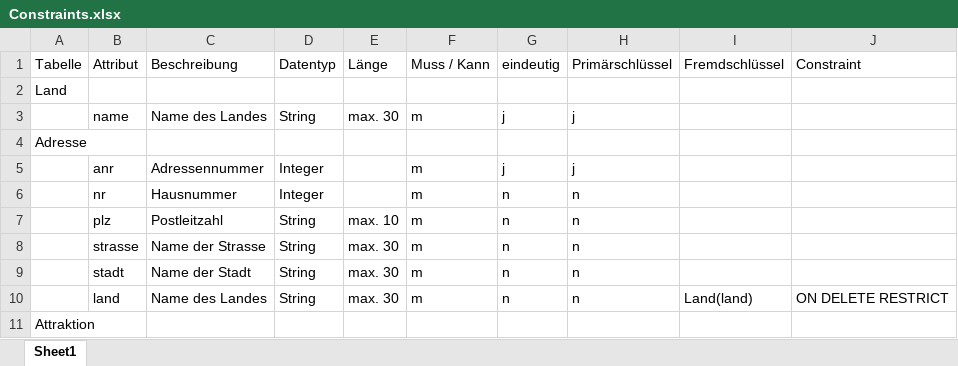
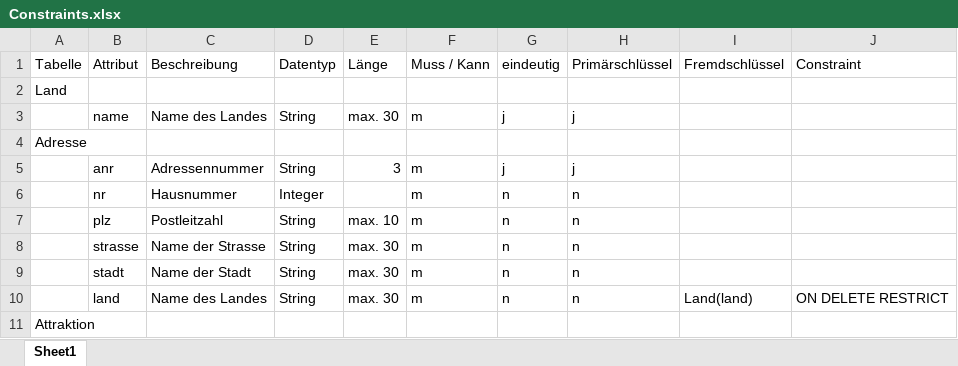
Before and after one commit to vladb99/htwg, an Excel workbook: S3/DB/Labor/Teil2/Constraints.xlsx, sheet Sheet1, drawn as a sheet; only a part is shown; values as stored, in another font and other column widths than the file's, no borders; the diff covers the shown part only; the diff names each change by its address in the sheet, - before the commit and + after, or states it on an @@ line.

```diff
--- a/S3/DB/Labor/Teil2/Constraints.xlsx (sheet Sheet1)
+++ b/S3/DB/Labor/Teil2/Constraints.xlsx (sheet Sheet1)
-D5: Integer
+D5: String
-E5: (empty)
+E5: 3
```
Also changed, not shown: 33 added rows and 5 edited cells elsewhere in this sheet.
